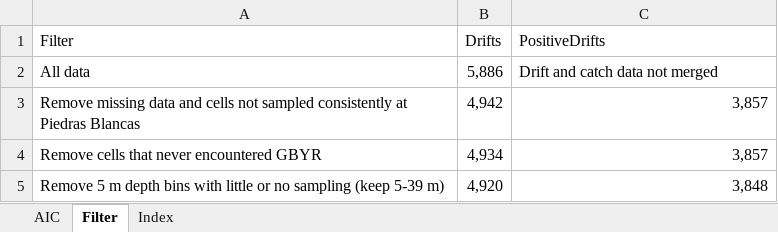
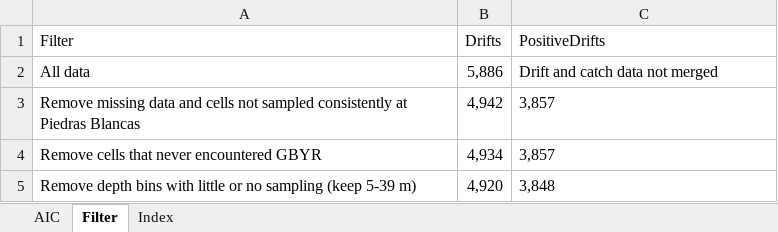
Before and after one commit to melissamonk-NOAA/GopherBlackYellow2019, an Excel workbook: txt_files/Fleet9_CCFRP_IndexData.xlsx, sheet Filter, drawn as a sheet; values as stored, in another font and other column widths than the file's, no borders; the diff names each change by its address in the sheet, - before the commit and + after, or states it on an @@ line.

```diff
--- a/txt_files/Fleet9_CCFRP_IndexData.xlsx (sheet Filter)
+++ b/txt_files/Fleet9_CCFRP_IndexData.xlsx (sheet Filter)
-C3:C5 alignment: right
+C3:C5 alignment: left
-A5 (Filter): Remove 5 m depth bins…
+A5 (Filter): Remove depth bins…
```
Also changed, not shown: sheet AIC, txt_files/Fleet10and11_MRFSSDockside_IndexData.xlsx, txt_files/Fleet8_PISCO_IndexData.xlsx, 8 other files.
